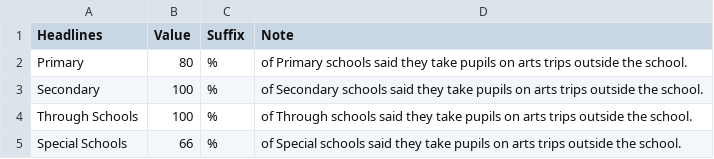
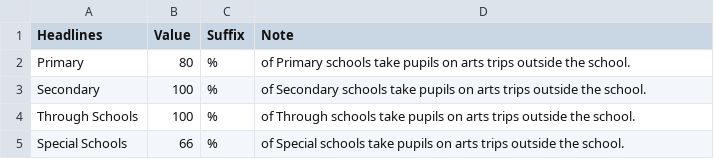
Before and after one commit to open-innovations/leeds-schools-cultural-engagement, a CSV file: src/_data/viz/survey/phase_2/arts_trips_headlines.csv, drawn as a sheet.

```diff
--- a/src/_data/viz/survey/phase_2/arts_trips_headlines.csv
+++ b/src/_data/viz/survey/phase_2/arts_trips_headlines.csv
@@ -1,5 +1,5 @@
 Headlines,Value,Suffix,Note
-Primary,80,%,of Primary schools said they take pupils on arts trips outside the school.
-Secondary,100,%,of Secondary schools said they take pupils on arts trips outside the school.
-Through Schools,100,%,of Through schools said they take pupils on arts trips outside the school.
-Special Schools,66,%,of Special schools said they take pupils on arts trips outside the school.
+Primary,80,%,of Primary schools take pupils on arts trips outside the school.
+Secondary,100,%,of Secondary schools take pupils on arts trips outside the school.
+Through Schools,100,%,of Through schools take pupils on arts trips outside the school.
+Special Schools,66,%,of Special schools take pupils on arts trips outside the school.
```
Also changed, not shown: src/_data/viz/survey/phase_2/external_partnerships_headlines.csv, src/_data/viz/survey/phase_2/funding_headlines.csv, 3 other files.
